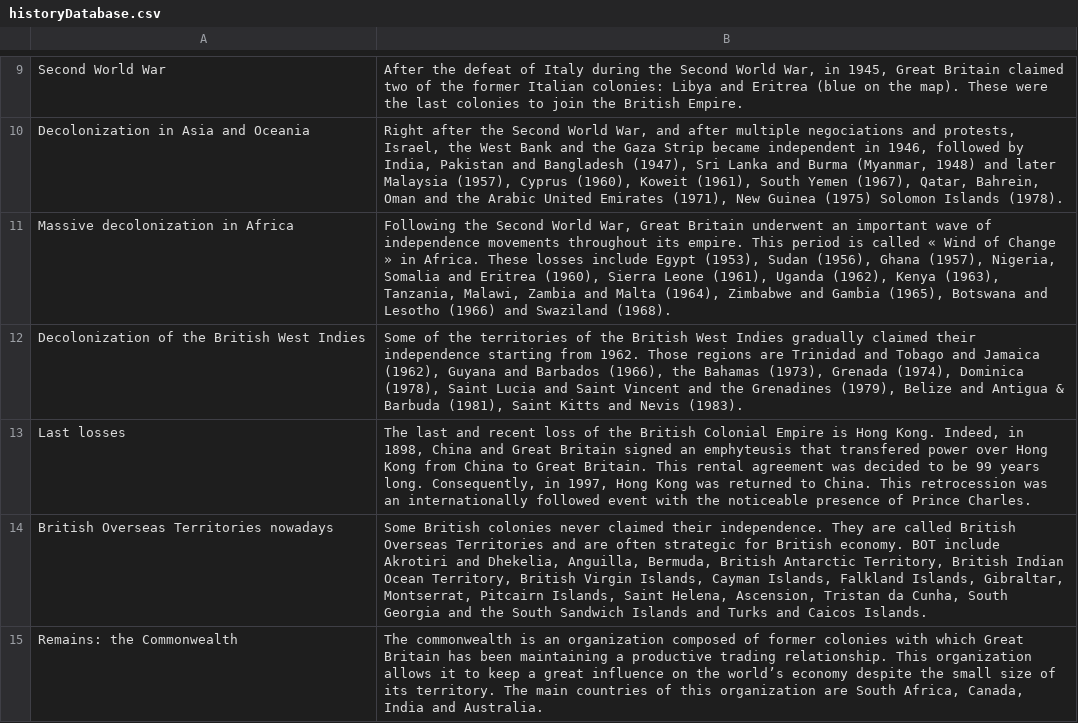
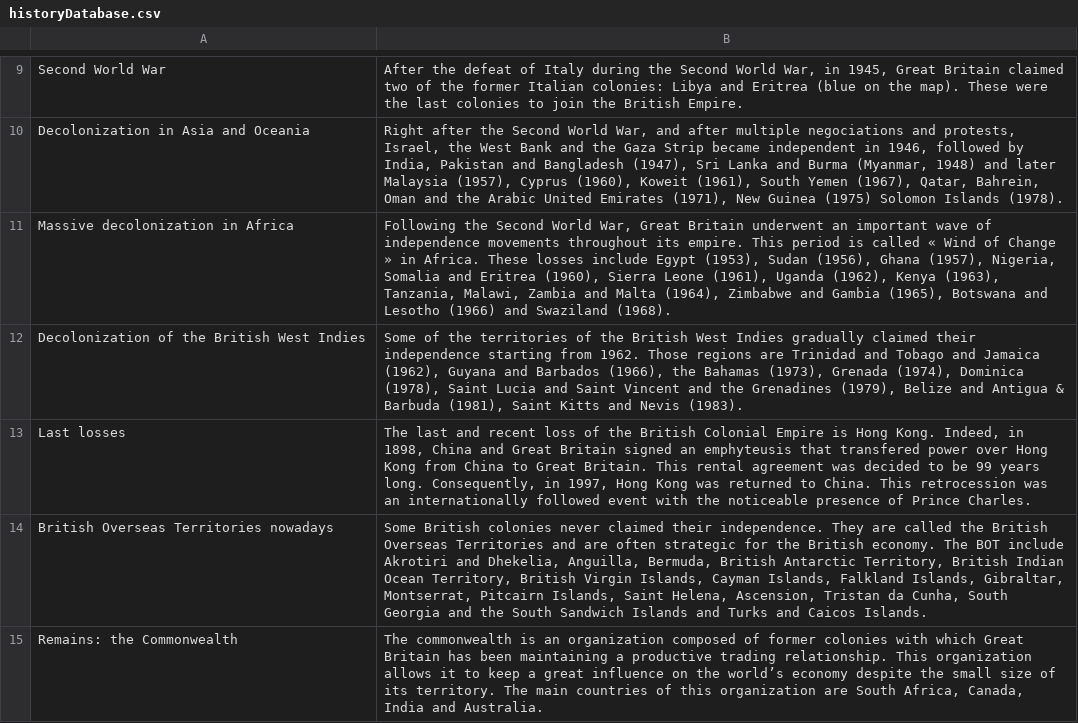
Before and after one commit to Patmosis/EnglishProjectTNCY, a CSV file: src/resources/historyDatabase.csv, drawn as a sheet; only a part is shown, gaps mark what is left out.

Commit message:
corrected minor mistakes

```diff
--- a/src/resources/historyDatabase.csv
+++ b/src/resources/historyDatabase.csv
@@ -13,3 +13,3 @@ Decolonization of the British West Indies;Some of the territories of the British
 Last losses;The last and recent loss of the British Colonial Empire is Hong Kong. Indeed, in 1898, China and Great Britain signed an emphyteusis that transfered power over Hong Kong from China to Great Britain. This rental agreement was decided to be 99 years long. Consequently, in 1997, Hong Kong was returned to China. This retrocession was an internationally followed event with the noticeable presence of Prince Charles.
-British Overseas Territories nowadays;Some British colonies never claimed their independence. They are called British Overseas Territories and are often strategic for British economy. BOT include Akrotiri and Dhekelia, Anguilla, Bermuda, British Antarctic Territory, British Indian Ocean Territory, British Virgin Islands, Cayman Islands, Falkland Islands, Gibraltar, Montserrat, Pitcairn Islands, Saint Helena, Ascension, Tristan da Cunha, South Georgia and the South Sandwich Islands and Turks and Caicos Islands.
+British Overseas Territories nowadays;Some British colonies never claimed their independence. They are called the British Overseas Territories and are often strategic for the British economy. The BOT include Akrotiri and Dhekelia, Anguilla, Bermuda, British Antarctic Territory, British Indian Ocean Territory, British Virgin Islands, Cayman Islands, Falkland Islands, Gibraltar, Montserrat, Pitcairn Islands, Saint Helena, Ascension, Tristan da Cunha, South Georgia and the South Sandwich Islands and Turks and Caicos Islands.
 Remains: the Commonwealth;The commonwealth is an organization composed of former colonies with which Great Britain has been maintaining a productive trading relationship. This organization allows it to keep a great influence on the world’s economy despite the small size of its territory. The main countries of this organization are South Africa, Canada, India and Australia.
```
